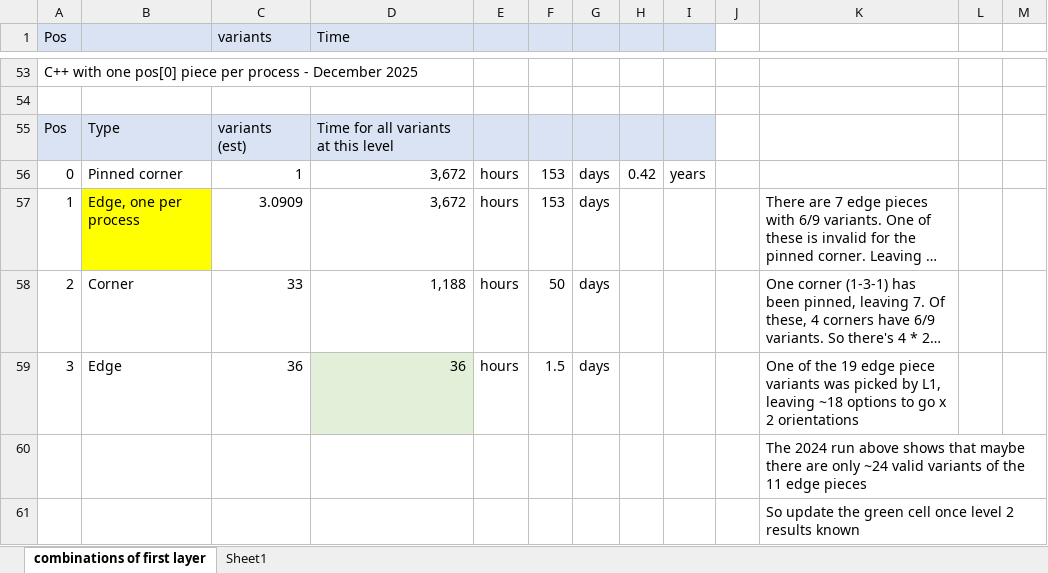
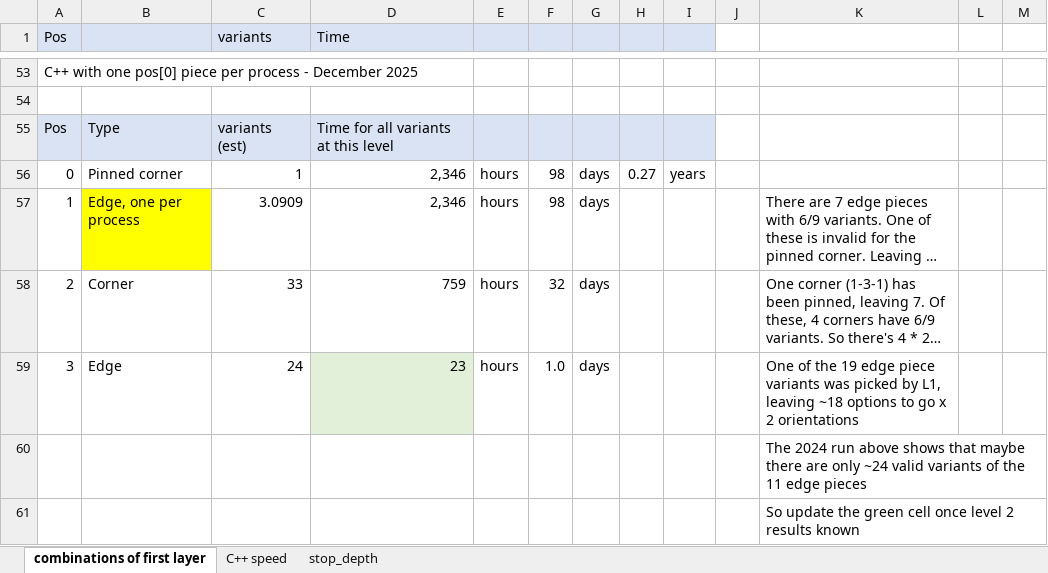
Before and after one commit to tuck1s/3d-sudoku, an Excel workbook: estimating/combinations of first layer.xlsx, sheet combinations of first layer, drawn as a sheet; only a part is shown, gaps mark what is left out; long unchanged cells end in …; values as stored, in another font and other column widths than the file's, no borders; the diff names each change by its address in the sheet, - before the commit and + after, or states it on an @@ line.

```diff
--- a/estimating/combinations of first layer.xlsx (sheet combinations of first layer)
+++ b/estimating/combinations of first layer.xlsx (sheet combinations of first layer)
-sheet tab: Sheet1
+sheet tab: C++ speed
+sheet tab: stop_depth
-D56:D57 (Time): 3,672
+D56:D57 (Time): 2,346
-F56:F57: 153
+F56:F57: 98
-H56: 0.42
+H56: 0.27
-D58 (Time): 1,188
+D58 (Time): 759
-F58: 50
+F58: 32
-C59 (variants): 36
+C59 (variants): 24
-D59 (Time): 36
+D59 (Time): 23
-F59: 1.5
+F59: 1.0
```
Also changed, not shown: sheet C++ speed, charts or pictures, 2 other files.
